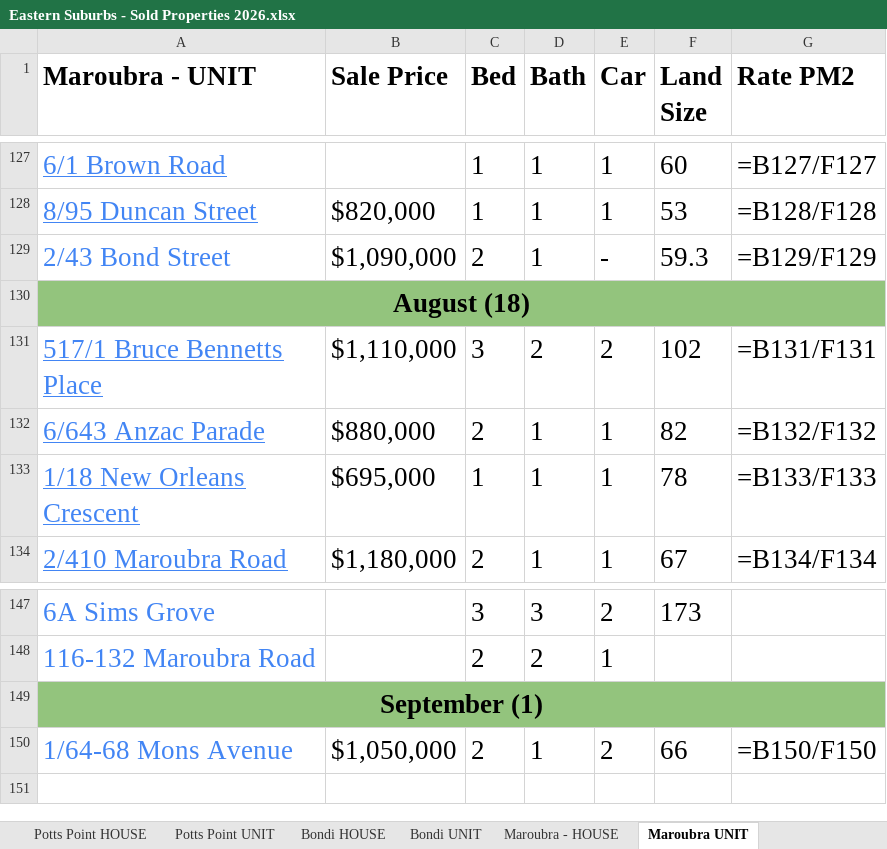
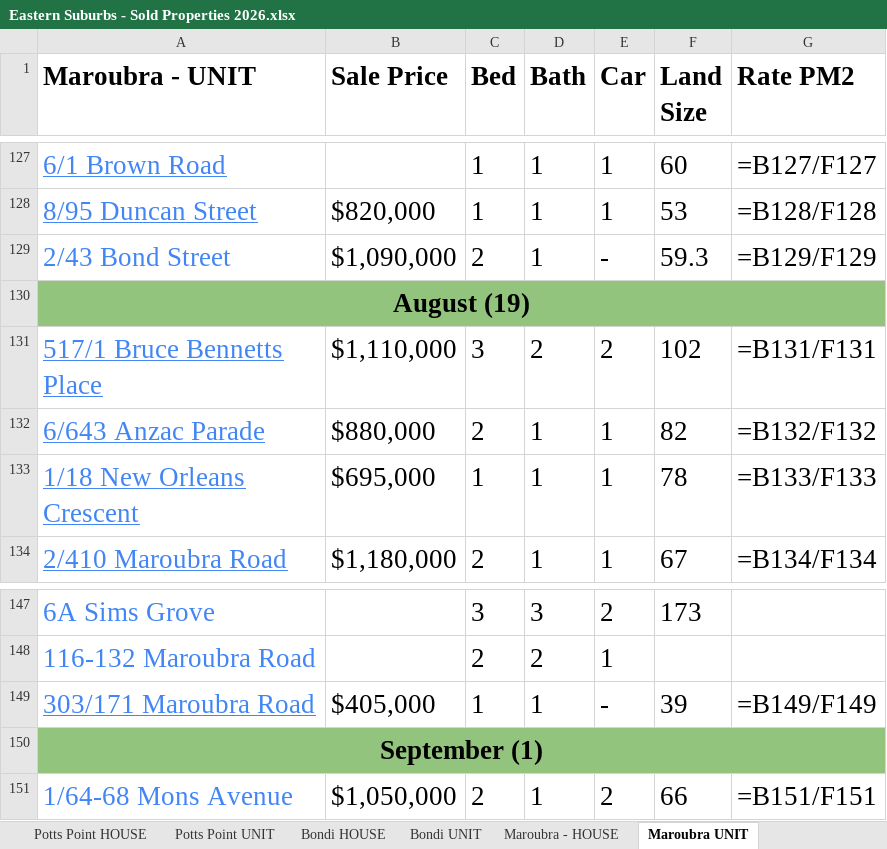
Before and after one commit to JJaykayy/Eastern-Suburbs---Sold-Properties-2026, an Excel workbook: Eastern Suburbs - Sold Properties 2026.xlsx, sheet Maroubra UNIT, drawn as a sheet; only a part is shown, gaps mark what is left out; values as stored, in another font and other column widths than the file's, no borders; formulas without a stored value are shown as written; addresses are those after the commit; the diff names each change by its address in the sheet, - before the commit and + after, or states it on an @@ line.

```diff
--- a/Eastern Suburbs - Sold Properties 2026.xlsx (sheet Maroubra UNIT)
+++ b/Eastern Suburbs - Sold Properties 2026.xlsx (sheet Maroubra UNIT)
-A130 (Maroubra - UNIT): August (18)
+A130 (Maroubra - UNIT): August (19)
+row 149: 303/171 Maroubra Road | $405,000 | 1 | 1 | - | 39 | =B149/F149
-G151 (Rate PM2): =B150/F150
+G151 (Rate PM2): =B151/F151
```
Also changed, not shown: sheet Waterloo UNIT, sheet Bondi UNIT, sheet Randwick HOUSE, sheet Woollahra HOUSE, sheet Randwick UNIT, other sheet tabs, 1 other file.
